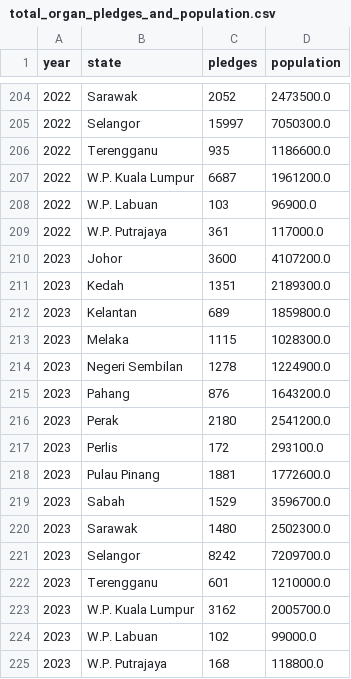
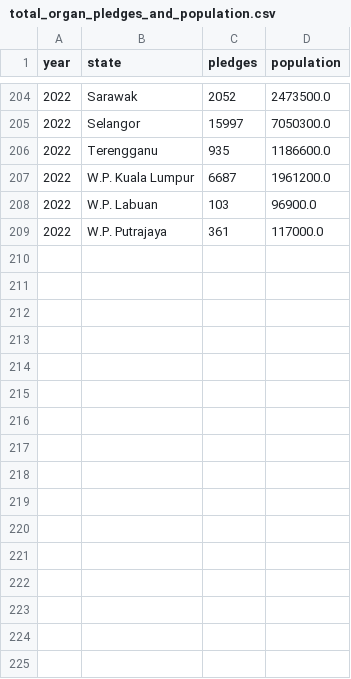
Before and after one commit to joshua-ethan-yap/FIT3179, a CSV file: assignment-2/data/total_organ_pledges_and_population.csv, drawn as a sheet; only a part is shown, gaps mark what is left out; the diff names each change by its address in the sheet, - before the commit and + after, or states it on an @@ line.

Commit message:
Update total_organ_pledges_and_population.csv

```diff
--- a/assignment-2/data/total_organ_pledges_and_population.csv
+++ b/assignment-2/data/total_organ_pledges_and_population.csv
-row 210: 2023 | Johor | 3600 | 4107200.0
-row 211: 2023 | Kedah | 1351 | 2189300.0
-row 212: 2023 | Kelantan | 689 | 1859800.0
-row 213: 2023 | Melaka | 1115 | 1028300.0
-row 214: 2023 | Negeri Sembilan | 1278 | 1224900.0
-row 215: 2023 | Pahang | 876 | 1643200.0
-row 216: 2023 | Perak | 2180 | 2541200.0
-row 217: 2023 | Perlis | 172 | 293100.0
-row 218: 2023 | Pulau Pinang | 1881 | 1772600.0
-row 219: 2023 | Sabah | 1529 | 3596700.0
-row 220: 2023 | Sarawak | 1480 | 2502300.0
-row 221: 2023 | Selangor | 8242 | 7209700.0
-row 222: 2023 | Terengganu | 601 | 1210000.0
-row 223: 2023 | W.P. Kuala Lumpur | 3162 | 2005700.0
-row 224: 2023 | W.P. Labuan | 102 | 99000.0
-row 225: 2023 | W.P. Putrajaya | 168 | 118800.0
```
